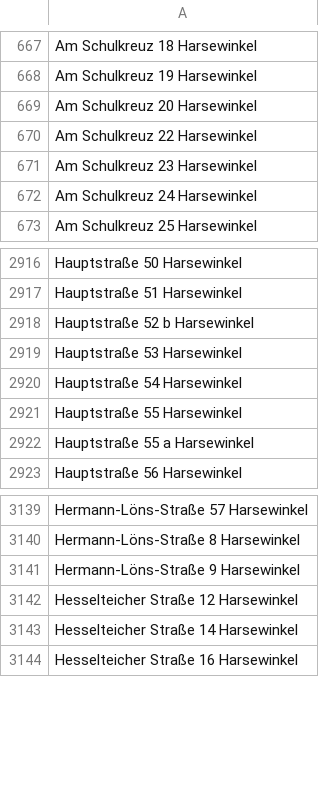
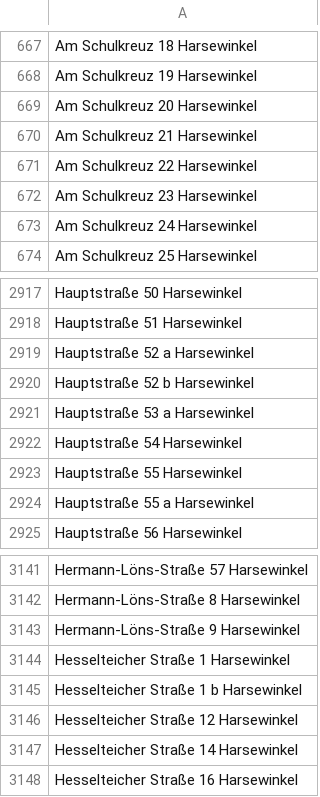
Before and after one commit to flohoff/kreisgt-addressentwicklung, a CSV file: Harsewinkel.csv, drawn as a sheet; only a part is shown, gaps mark what is left out.

```diff
--- a/Harsewinkel.csv
+++ b/Harsewinkel.csv
@@ -669,2 +669,3 @@ Am Schulkreuz 19 Harsewinkel
 Am Schulkreuz 20 Harsewinkel
+Am Schulkreuz 21 Harsewinkel
 Am Schulkreuz 22 Harsewinkel
@@ -2917,4 +2918,5 @@ Hauptstraße 50 Harsewinkel
 Hauptstraße 51 Harsewinkel
+Hauptstraße 52 a Harsewinkel
 Hauptstraße 52 b Harsewinkel
-Hauptstraße 53 Harsewinkel
+Hauptstraße 53 a Harsewinkel
 Hauptstraße 54 Harsewinkel
@@ -3141,2 +3143,4 @@ Hermann-Löns-Straße 8 Harsewinkel
 Hermann-Löns-Straße 9 Harsewinkel
+Hesselteicher Straße 1 Harsewinkel
+Hesselteicher Straße 1 b Harsewinkel
 Hesselteicher Straße 12 Harsewinkel
```
Also changed, not shown: Guetersloh.csv, SchlossHolteStukenbrock.csv.
